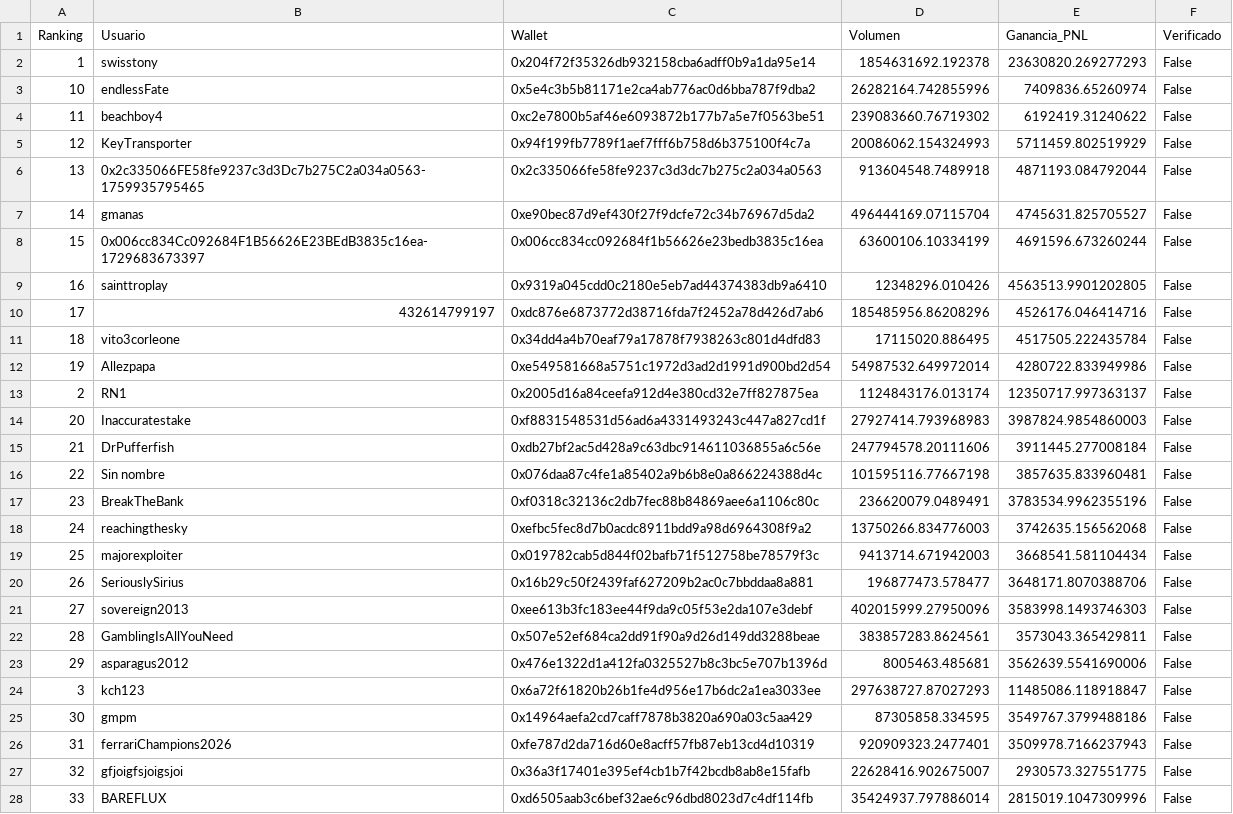
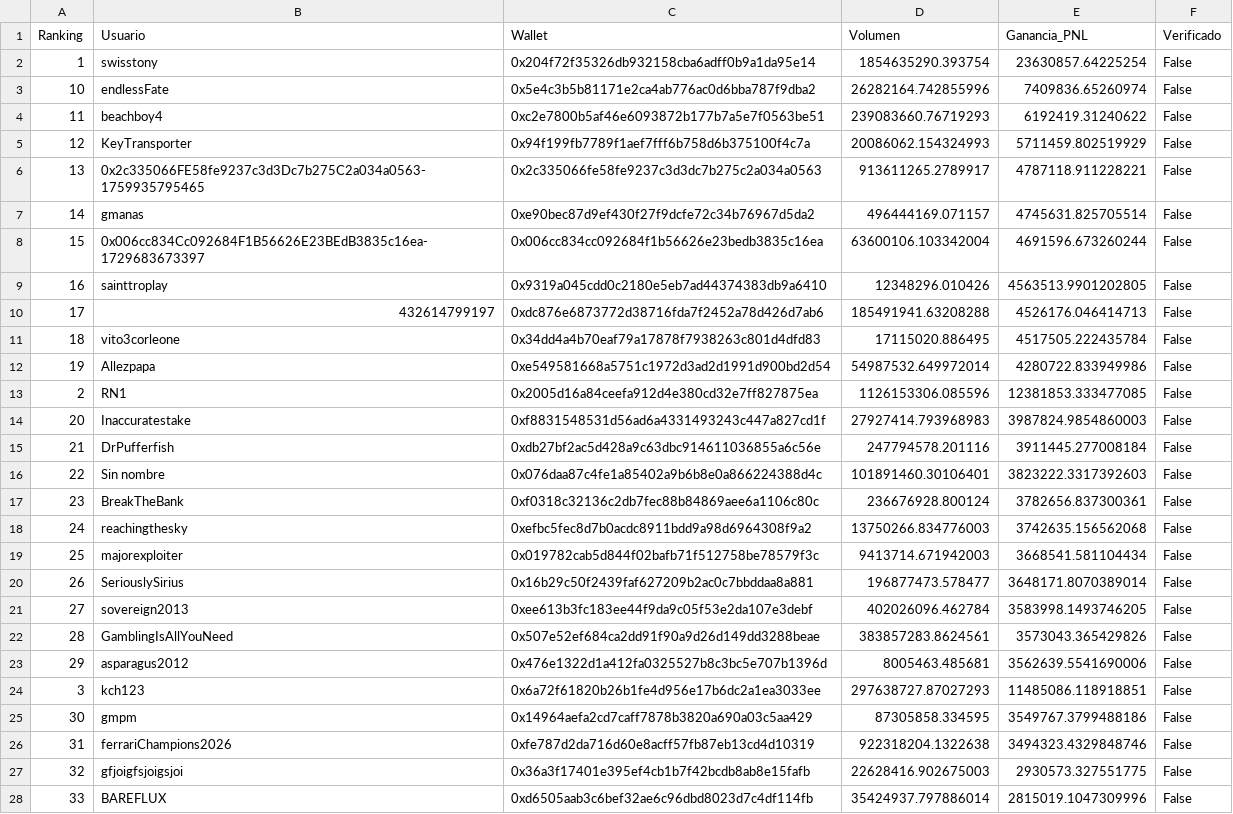
Before and after one commit to mndz-06/WhaleSportsAI, a CSV file: top_50_sports_traders.csv, drawn as a sheet; only a part is shown; the diff covers the shown part only.

```diff
--- a/top_50_sports_traders.csv
+++ b/top_50_sports_traders.csv
@@ -1,28 +1,28 @@
 Ranking,Usuario,Wallet,Volumen,Ganancia_PNL,Verificado
-1,swisstony,0x204f72f35326db932158cba6adff0b9a1da95e14,1854631692.192378,23630820.269277293,False
+1,swisstony,0x204f72f35326db932158cba6adff0b9a1da95e14,1854635290.393754,23630857.64225254,False
 10,endlessFate,0x5e4c3b5b81171e2ca4ab776ac0d6bba787f9dba2,26282164.742855996,7409836.65260974,False
-11,beachboy4,0xc2e7800b5af46e6093872b177b7a5e7f0563be51,239083660.76719302,6192419.31240622,False
+11,beachboy4,0xc2e7800b5af46e6093872b177b7a5e7f0563be51,239083660.76719293,6192419.31240622,False
 12,KeyTransporter,0x94f199fb7789f1aef7fff6b758d6b375100f4c7a,20086062.154324993,5711459.802519929,False
-13,0x2c335066FE58fe9237c3d3Dc7b275C2a034a0563-1759935795465,0x2c335066fe58fe9237c3d3dc7b275c2a034a0563,913604548.7489918,4871193.084792044,False
-14,gmanas,0xe90bec87d9ef430f27f9dcfe72c34b76967d5da2,496444169.07115704,4745631.825705527,False
-15,0x006cc834Cc092684F1B56626E23BEdB3835c16ea-1729683673397,0x006cc834cc092684f1b56626e23bedb3835c16ea,63600106.10334199,4691596.673260244,False
+13,0x2c335066FE58fe9237c3d3Dc7b275C2a034a0563-1759935795465,0x2c335066fe58fe9237c3d3dc7b275c2a034a0563,913611265.2789917,4787118.911228221,False
+14,gmanas,0xe90bec87d9ef430f27f9dcfe72c34b76967d5da2,496444169.071157,4745631.825705514,False
+15,0x006cc834Cc092684F1B56626E23BEdB3835c16ea-1729683673397,0x006cc834cc092684f1b56626e23bedb3835c16ea,63600106.103342004,4691596.673260244,False
 16,sainttroplay,0x9319a045cdd0c2180e5eb7ad44374383db9a6410,12348296.010426,4563513.9901202805,False
-17,432614799197,0xdc876e6873772d38716fda7f2452a78d426d7ab6,185485956.86208296,4526176.046414716,False
+17,432614799197,0xdc876e6873772d38716fda7f2452a78d426d7ab6,185491941.63208288,4526176.046414713,False
 18,vito3corleone,0x34dd4a4b70eaf79a17878f7938263c801d4dfd83,17115020.886495,4517505.222435784,False
 19,Allezpapa,0xe549581668a5751c1972d3ad2d1991d900bd2d54,54987532.649972014,4280722.833949986,False
-2,RN1,0x2005d16a84ceefa912d4e380cd32e7ff827875ea,1124843176.013174,12350717.997363137,False
+2,RN1,0x2005d16a84ceefa912d4e380cd32e7ff827875ea,1126153306.085596,12381853.333477085,False
 20,Inaccuratestake,0xf8831548531d56ad6a4331493243c447a827cd1f,27927414.793968983,3987824.9854860003,False
-21,DrPufferfish,0xdb27bf2ac5d428a9c63dbc914611036855a6c56e,247794578.20111606,3911445.277008184,False
-22,Sin nombre,0x076daa87c4fe1a85402a9b6b8e0a866224388d4c,101595116.77667198,3857635.833960481,False
-23,BreakTheBank,0xf0318c32136c2db7fec88b84869aee6a1106c80c,236620079.0489491,3783534.9962355196,False
+21,DrPufferfish,0xdb27bf2ac5d428a9c63dbc914611036855a6c56e,247794578.201116,3911445.277008184,False
+22,Sin nombre,0x076daa87c4fe1a85402a9b6b8e0a866224388d4c,101891460.30106401,3823222.3317392603,False
+23,BreakTheBank,0xf0318c32136c2db7fec88b84869aee6a1106c80c,236676928.800124,3782656.837300361,False
 24,reachingthesky,0xefbc5fec8d7b0acdc8911bdd9a98d6964308f9a2,13750266.834776003,3742635.156562068,False
 25,majorexploiter,0x019782cab5d844f02bafb71f512758be78579f3c,9413714.671942003,3668541.581104434,False
-26,SeriouslySirius,0x16b29c50f2439faf627209b2ac0c7bbddaa8a881,196877473.578477,3648171.8070388706,False
-27,sovereign2013,0xee613b3fc183ee44f9da9c05f53e2da107e3debf,402015999.27950096,3583998.1493746303,False
-28,GamblingIsAllYouNeed,0x507e52ef684ca2dd91f90a9d26d149dd3288beae,383857283.8624561,3573043.365429811,False
+26,SeriouslySirius,0x16b29c50f2439faf627209b2ac0c7bbddaa8a881,196877473.578477,3648171.8070389014,False
+27,sovereign2013,0xee613b3fc183ee44f9da9c05f53e2da107e3debf,402026096.462784,3583998.1493746205,False
+28,GamblingIsAllYouNeed,0x507e52ef684ca2dd91f90a9d26d149dd3288beae,383857283.8624561,3573043.365429826,False
 29,asparagus2012,0x476e1322d1a412fa0325527b8c3bc5e707b1396d,8005463.485681,3562639.5541690006,False
-3,kch123,0x6a72f61820b26b1fe4d956e17b6dc2a1ea3033ee,297638727.87027293,11485086.118918847,False
+3,kch123,0x6a72f61820b26b1fe4d956e17b6dc2a1ea3033ee,297638727.87027293,11485086.118918851,False
 30,gmpm,0x14964aefa2cd7caff7878b3820a690a03c5aa429,87305858.334595,3549767.3799488186,False
-31,ferrariChampions2026,0xfe787d2da716d60e8acff57fb87eb13cd4d10319,920909323.2477401,3509978.7166237943,False
-32,gfjoigfsjoigsjoi,0x36a3f17401e395ef4cb1b7f42bcdb8ab8e15fafb,22628416.902675007,2930573.327551775,False
+31,ferrariChampions2026,0xfe787d2da716d60e8acff57fb87eb13cd4d10319,922318204.1322638,3494323.4329848746,False
+32,gfjoigfsjoigsjoi,0x36a3f17401e395ef4cb1b7f42bcdb8ab8e15fafb,22628416.902675003,2930573.327551775,False
 33,BAREFLUX,0xd6505aab3c6bef32ae6c96dbd8023d7c4df114fb,35424937.797886014,2815019.1047309996,False
```
Also changed, not shown: 23 edited cells elsewhere in this file, early_entry_signals.csv, 2 other files.
